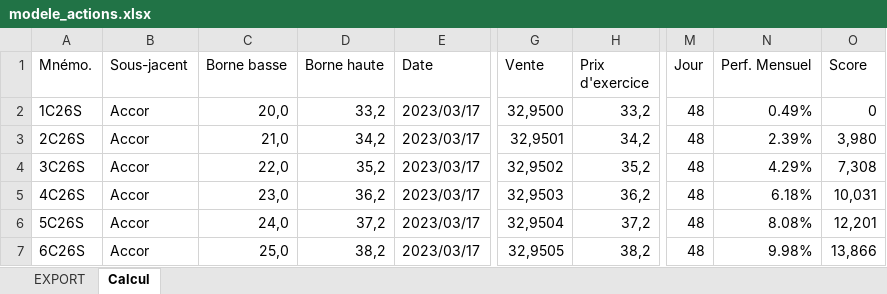
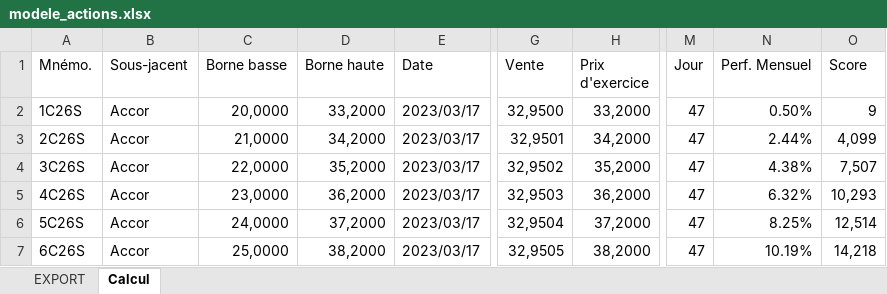
Before and after one commit to qlefevre/bonuscappes, an Excel workbook: xlsx/modele_actions.xlsx, sheet Calcul, drawn as a sheet; only a part is shown, gaps mark what is left out; values as stored, in another font and other column widths than the file's, no cell formats; charts and pictures and conditional formats not drawn; the diff covers the shown part only; the diff names each change by its address in the sheet, - before the commit and + after, or states it on an @@ line.

Commit message:
Mise à jour modèle actions

```diff
--- a/xlsx/modele_actions.xlsx (sheet Calcul)
+++ b/xlsx/modele_actions.xlsx (sheet Calcul)
-C2 (Borne basse): 20,0
+C2 (Borne basse): 20,0000
-D2 (Borne haute): 33,2
+D2 (Borne haute): 33,2000
-H2 (Prix d'exercice): 33,2
+H2 (Prix d'exercice): 33,2000
-M2:M7 (Jour): 48
+M2:M7 (Jour): 47
-N2 (Perf. Mensuel): 0.49%
+N2 (Perf. Mensuel): 0.50%
-O2 (Score): 0
+O2 (Score): 9
-C3 (Borne basse): 21,0
+C3 (Borne basse): 21,0000
-D3 (Borne haute): 34,2
+D3 (Borne haute): 34,2000
-H3 (Prix d'exercice): 34,2
+H3 (Prix d'exercice): 34,2000
-N3 (Perf. Mensuel): 2.39%
+N3 (Perf. Mensuel): 2.44%
-O3 (Score): 3,980
+O3 (Score): 4,099
-C4 (Borne basse): 22,0
+C4 (Borne basse): 22,0000
-D4 (Borne haute): 35,2
+D4 (Borne haute): 35,2000
-H4 (Prix d'exercice): 35,2
+H4 (Prix d'exercice): 35,2000
-N4 (Perf. Mensuel): 4.29%
+N4 (Perf. Mensuel): 4.38%
-O4 (Score): 7,308
+O4 (Score): 7,507
-C5 (Borne basse): 23,0
+C5 (Borne basse): 23,0000
-D5 (Borne haute): 36,2
+D5 (Borne haute): 36,2000
-H5 (Prix d'exercice): 36,2
+H5 (Prix d'exercice): 36,2000
-N5 (Perf. Mensuel): 6.18%
+N5 (Perf. Mensuel): 6.32%
-O5 (Score): 10,031
+O5 (Score): 10,293
-C6 (Borne basse): 24,0
+C6 (Borne basse): 24,0000
-D6 (Borne haute): 37,2
+D6 (Borne haute): 37,2000
-H6 (Prix d'exercice): 37,2
+H6 (Prix d'exercice): 37,2000
-N6 (Perf. Mensuel): 8.08%
+N6 (Perf. Mensuel): 8.25%
-O6 (Score): 12,201
+O6 (Score): 12,514
-C7 (Borne basse): 25,0
+C7 (Borne basse): 25,0000
-D7 (Borne haute): 38,2
+D7 (Borne haute): 38,2000
-H7 (Prix d'exercice): 38,2
+H7 (Prix d'exercice): 38,2000
-N7 (Perf. Mensuel): 9.98%
+N7 (Perf. Mensuel): 10.19%
-O7 (Score): 13,866
+O7 (Score): 14,218
```
Also changed, not shown: 279 edited cells elsewhere in this sheet, cell formats.
